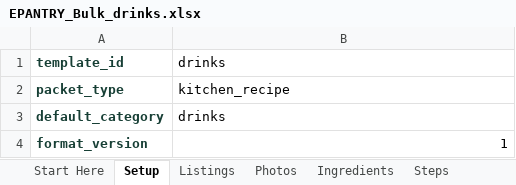
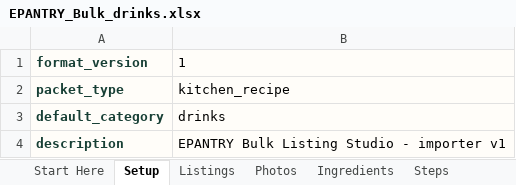
Before and after one commit to TechEnet/Epantry, an Excel workbook: frontend/public/templates/EPANTRY_Bulk_drinks.xlsx, sheet Setup, drawn as a sheet; values as stored, in another font and other column widths than the file's, no borders; removed rows and columns are numbered as before the commit, all else as after; the diff names each change by its address in the sheet, - before the commit and + after, or states it on an @@ line.

```diff
--- a/frontend/public/templates/EPANTRY_Bulk_drinks.xlsx (sheet Setup)
+++ b/frontend/public/templates/EPANTRY_Bulk_drinks.xlsx (sheet Setup)
-row 1: template_id | drinks
@@ row 4 moved to row 1: format_version @@
-A2:B3 fill: none
+A2:B3 fill: #FFFDF9
+row 4: description | EPANTRY Bulk Listing Studio - importer v1
```
Also changed, not shown: sheet Examples, sheet Media Guide, sheet Start Here, sheet Recipe Details, sheet Photos, sheet Listings, other sheet tabs, frontend/public/templates/EPANTRY_Bulk_bakery.xlsx, frontend/public/templates/EPANTRY_Bulk_brand_recipe.xlsx, 16 other files.
